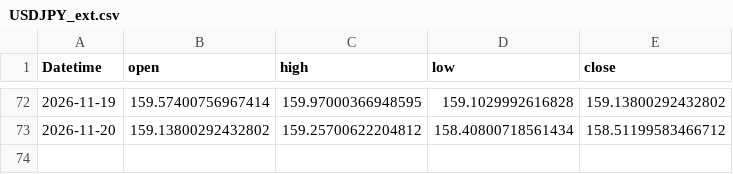
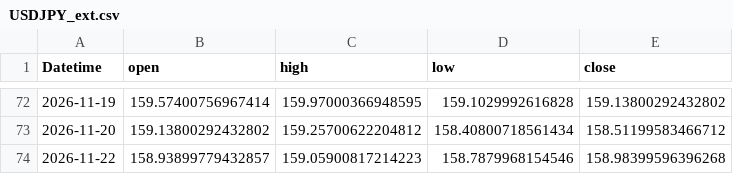
Before and after one commit to 971jawad/quant-lab-2, a CSV file: data/live/USDJPY_ext.csv, drawn as a sheet; only a part is shown, gaps mark what is left out; the diff names each change by its address in the sheet, - before the commit and + after, or states it on an @@ line.

```diff
--- a/data/live/USDJPY_ext.csv
+++ b/data/live/USDJPY_ext.csv
+row 74: 2026-11-22 | 158.93899779432857 | 159.05900817214223 | 158.7879968154546 | 158.98399596396268
```
Also changed, not shown: data/live/ES_ext.csv, data/live/EURUSD_ext.csv, 6 other files.
